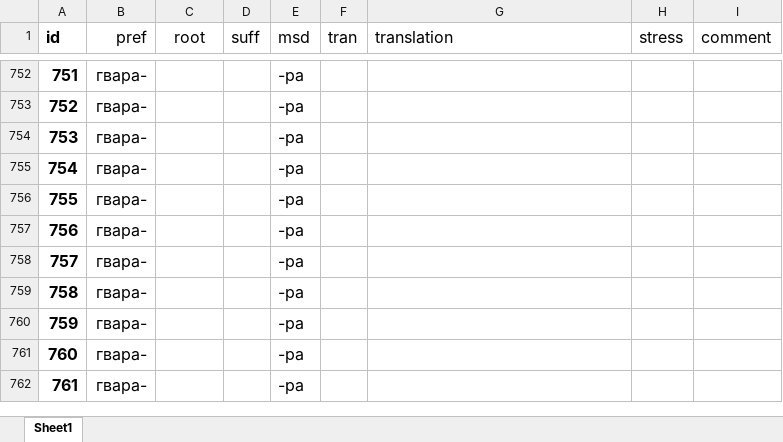
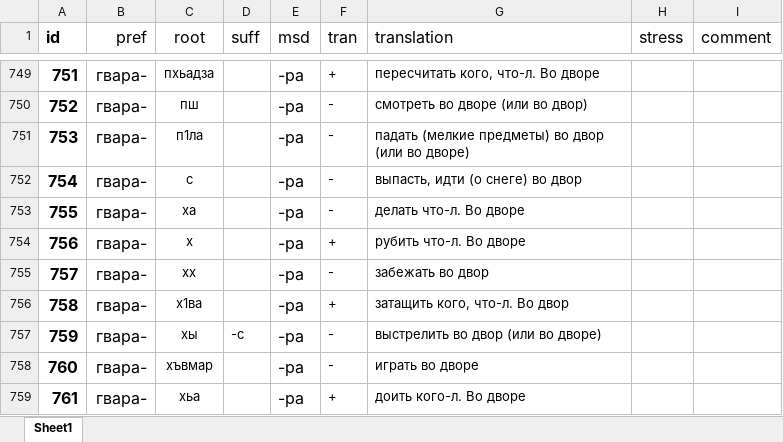
Before and after one commit to agricolamz/klychev, an Excel workbook: klychev.xlsx, sheet Sheet1, drawn as a sheet; only a part is shown, gaps mark what is left out; values as stored, in another font and other column widths than the file's, no borders; charts and pictures not drawn; addresses are those after the commit; the diff covers the shown part only; the diff names each change by its address in the sheet, - before the commit and + after, or states it on an @@ line.

```diff
--- a/klychev.xlsx (sheet Sheet1)
+++ b/klychev.xlsx (sheet Sheet1)
-C749 (root): (empty)
+C749 (root): пхьадза
-F749 (tran): (empty)
+F749 (tran): +
-G749 (translation): (empty)
+G749 (translation): пересчитать кого, что-л. Во дворе
-C750 (root): (empty)
+C750 (root): пш
-F750:F753 (tran): (empty)
+F750:F753 (tran): -
-G750 (translation): (empty)
+G750 (translation): смотреть во дворе (или во двор)
-C751 (root): (empty)
+C751 (root): п1ла
-G751 (translation): (empty)
+G751 (translation): падать (мелкие предметы) во двор (или во дворе)
-C752 (root): (empty)
+C752 (root): с
-G752 (translation): (empty)
+G752 (translation): выпасть, идти (о снеге) во двор
-C753 (root): (empty)
+C753 (root): ха
-G753 (translation): (empty)
+G753 (translation): делать что-л. Во дворе
-C754 (root): (empty)
+C754 (root): х
-F754 (tran): (empty)
+F754 (tran): +
-G754 (translation): (empty)
+G754 (translation): рубить что-л. Во дворе
-C755 (root): (empty)
+C755 (root): хх
-F755 (tran): (empty)
+F755 (tran): -
-G755 (translation): (empty)
+G755 (translation): забежать во двор
-C756 (root): (empty)
+C756 (root): х1ва
-F756 (tran): (empty)
+F756 (tran): +
-G756 (translation): (empty)
+G756 (translation): затащить кого, что-л. Во двор
-C757 (root): (empty)
+C757 (root): хы
-D757 (suff): (empty)
+D757 (suff): -с
-F757:F758 (tran): (empty)
+F757:F758 (tran): -
-G757 (translation): (empty)
+G757 (translation): выстрелить во двор (или во дворе)
-C758 (root): (empty)
+C758 (root): хъвмар
-G758 (translation): (empty)
+G758 (translation): играть во дворе
-C759 (root): (empty)
+C759 (root): хьа
-F759 (tran): (empty)
+F759 (tran): +
-G759 (translation): (empty)
+G759 (translation): доить кого-л. Во дворе
```
Also changed, not shown: 3 added rows, 3 removed rows and 142 edited cells elsewhere in this sheet, 1 other file.
